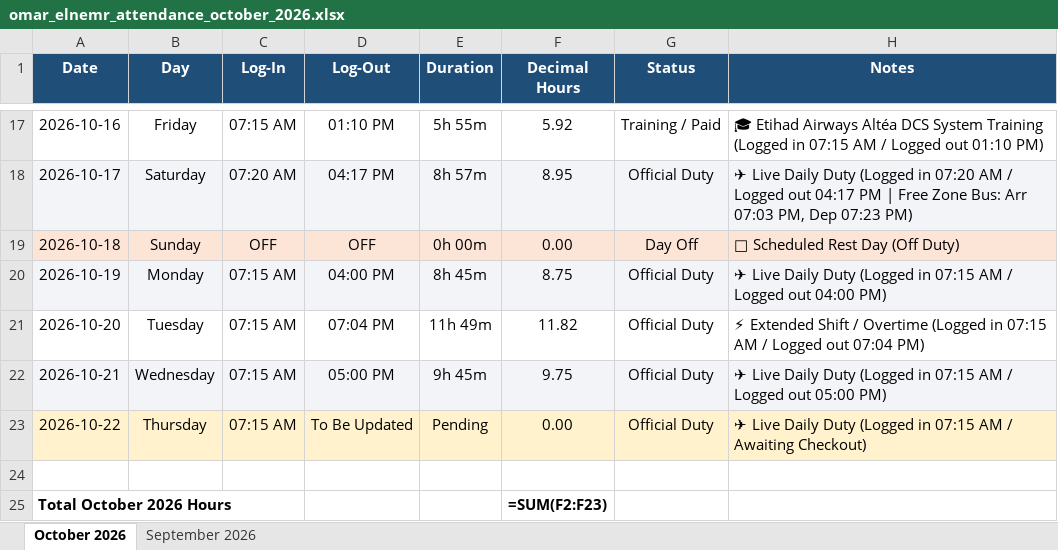
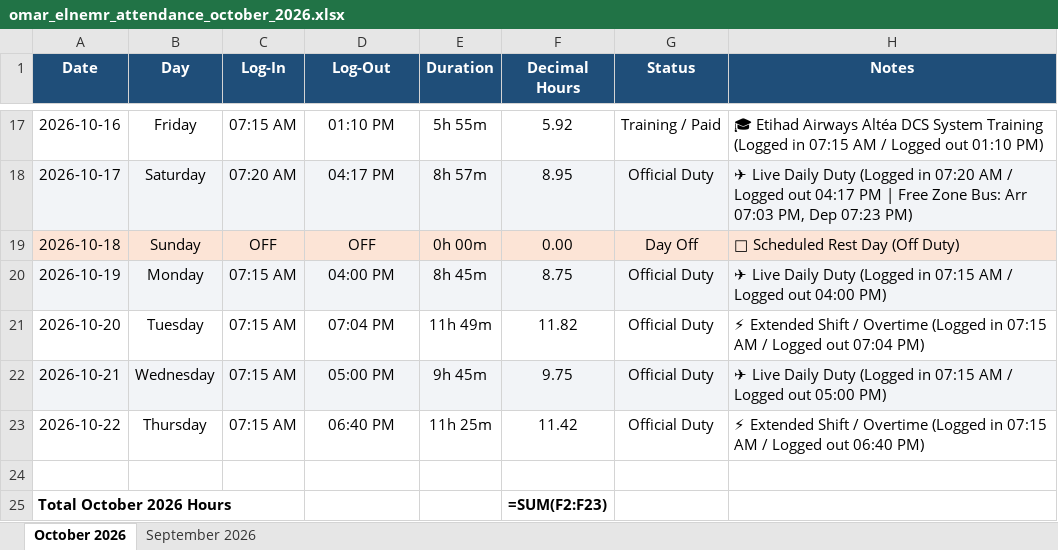
Before and after one commit to xionforbusiness-glitch/aethelgard-vault, an Excel workbook: omar_elnemr_attendance_october_2026.xlsx, sheet October 2026, drawn as a sheet; only a part is shown, gaps mark what is left out; values as stored, in another font and other column widths than the file's, no borders; formulas without a stored value are shown as written; the diff names each change by its address in the sheet, - before the commit and + after, or states it on an @@ line.

Commit message:
Complete Omar Oct 22 shift: 07:15 AM - 06:40 PM (11h 25m / Overtime)

```diff
--- a/omar_elnemr_attendance_october_2026.xlsx (sheet October 2026)
+++ b/omar_elnemr_attendance_october_2026.xlsx (sheet October 2026)
-A23:H23 fill: #FFF2CC
+A23:H23 fill: none
-D23 (Log-Out): To Be Updated
+D23 (Log-Out): 06:40 PM
-E23 (Duration): Pending
+E23 (Duration): 11h 25m
-F23 (Decimal Hours): 0.00
+F23 (Decimal Hours): 11.42
-H23 (Notes): ✈ Live Daily Duty (Logged in 07:15 AM / Awaiting Checkout)
+H23 (Notes): ⚡ Extended Shift / Overtime (Logged in 07:15 AM / Logged out 06:40 PM)
```
Also changed, not shown: attendance_master_2026.xlsx, attendance_team_individual_tabs_2026.xlsx, 4 other files.
